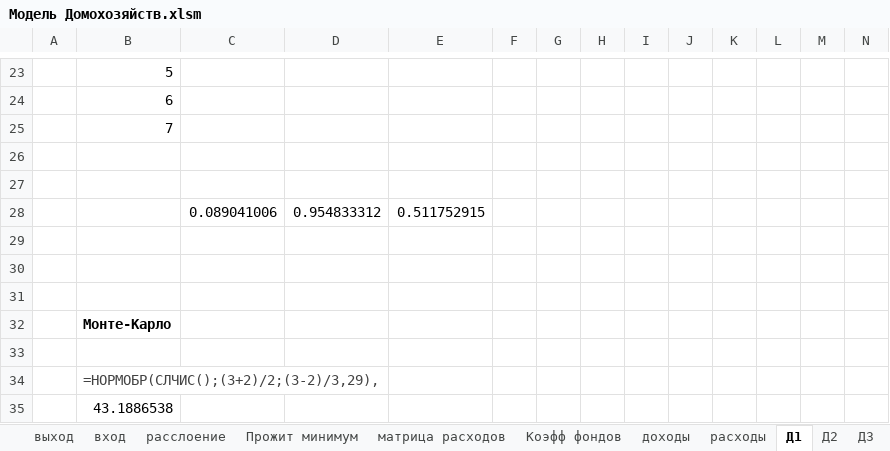
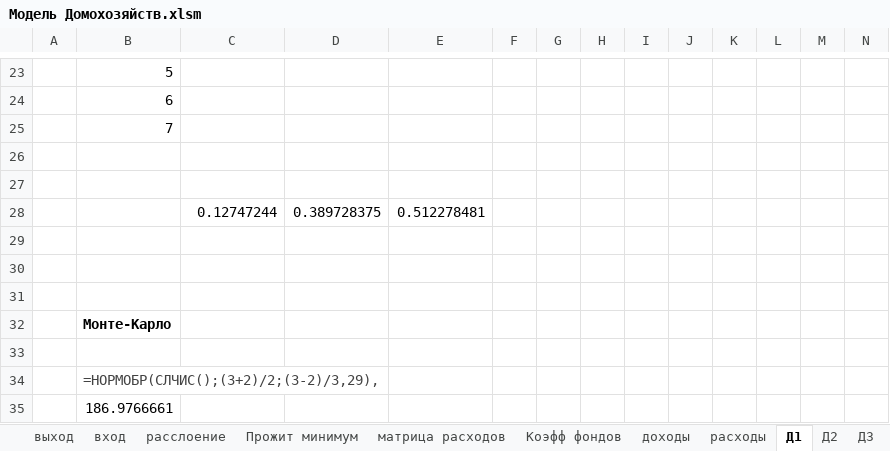
Before and after one commit to Dartalexg/Diplon-Delphi, an Excel workbook: Win32/Debug/Модель/Модель Домохозяйств.xlsm, sheet Д1, drawn as a sheet; only a part is shown, gaps mark what is left out; values as stored, in another font and other column widths than the file's, no borders; removed rows and columns are numbered as before the commit, all else as after; the diff names each change by its address in the sheet, - before the commit and + after, or states it on an @@ line.

```diff
--- a/Win32/Debug/Модель/Модель Домохозяйств.xlsm (sheet Д1)
+++ b/Win32/Debug/Модель/Модель Домохозяйств.xlsm (sheet Д1)
-row 28:  |  | 0.089041006 | 0.954833312 | 0.511752915
+row 28:  |  | 0.12747244 | 0.389728375 | 0.512278481
-B35: 43.1886538
+B35: 186.9766661
```
Also changed, not shown: sheet расходы, sheet доходы, sheet Д5, sheet Д10, sheet Д4, sheet Д6, 5 more sheets, formulas that keep their value, Win32/Debug/Модель/Модель_Соц_сфера.xlsx, Win32/Debug/Модель/темпы роста сравнение.xlsx, 13 other files.
